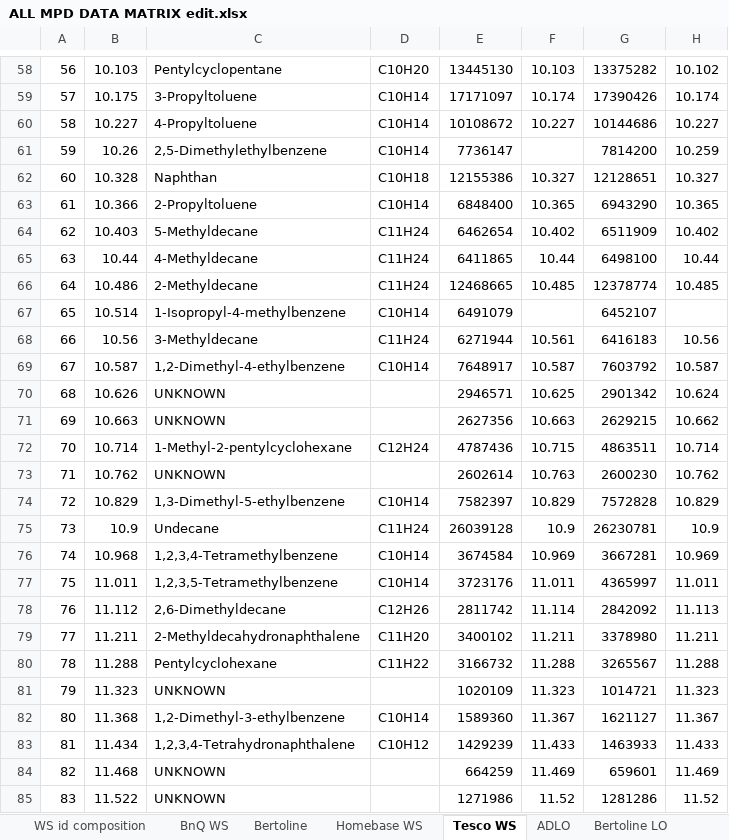
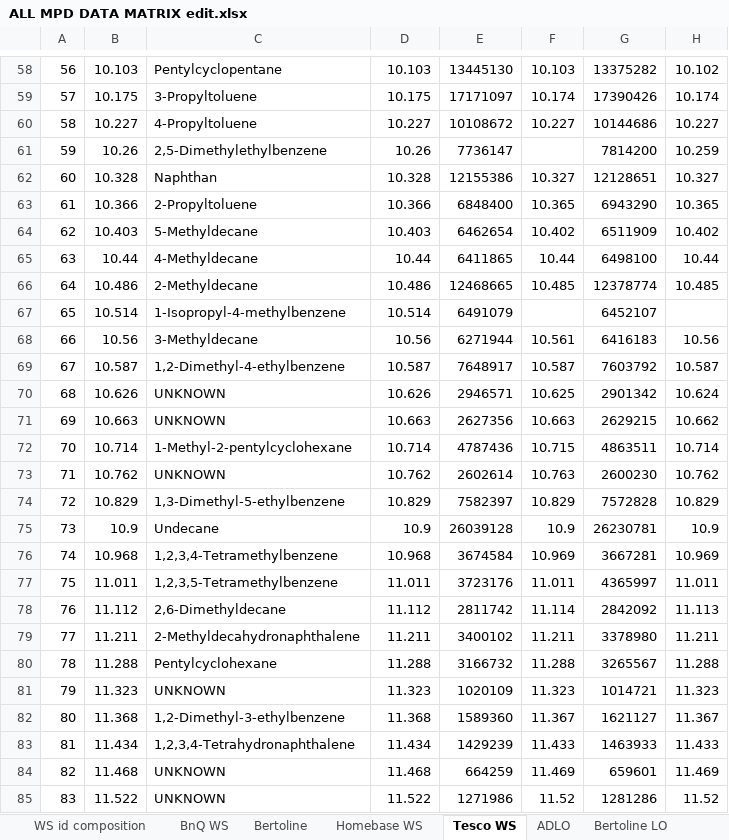
Before and after one commit to LRCFS/igniteable_liquids, an Excel workbook: dat/ALL MPD DATA MATRIX edit.xlsx, sheet Tesco WS, drawn as a sheet; only a part is shown, gaps mark what is left out; values as stored, in another font and other column widths than the file's, no cell formats; the diff covers the shown part only; the diff names each change by its address in the sheet, - before the commit and + after, or states it on an @@ line.

```diff
--- a/dat/ALL MPD DATA MATRIX edit.xlsx (sheet Tesco WS)
+++ b/dat/ALL MPD DATA MATRIX edit.xlsx (sheet Tesco WS)
-D58: C10H20
+D58: 10.103
-D59: C10H14
+D59: 10.175
-D60: C10H14
+D60: 10.227
-D61: C10H14
+D61: 10.26
-D62: C10H18
+D62: 10.328
-D63: C10H14
+D63: 10.366
-D64: C11H24
+D64: 10.403
-D65: C11H24
+D65: 10.44
-D66: C11H24
+D66: 10.486
-D67: C10H14
+D67: 10.514
-D68: C11H24
+D68: 10.56
-D69: C10H14
+D69: 10.587
-D70: (empty)
+D70: 10.626
-D71: (empty)
+D71: 10.663
-D72: C12H24
+D72: 10.714
-D73: (empty)
+D73: 10.762
-D74: C10H14
+D74: 10.829
-D75: C11H24
+D75: 10.9
-D76: C10H14
+D76: 10.968
-D77: C10H14
+D77: 11.011
-D78: C12H26
+D78: 11.112
-D79: C11H20
+D79: 11.211
-D80: C11H22
+D80: 11.288
-D81: (empty)
+D81: 11.323
-D82: C10H14
+D82: 11.368
-D83: C10H12
+D83: 11.434
-D84: (empty)
+D84: 11.468
-D85: (empty)
+D85: 11.522
```
Also changed, not shown: 64 edited cells elsewhere in this sheet, sheet Homebase WS, sheet BnQ WS, cell formats.
